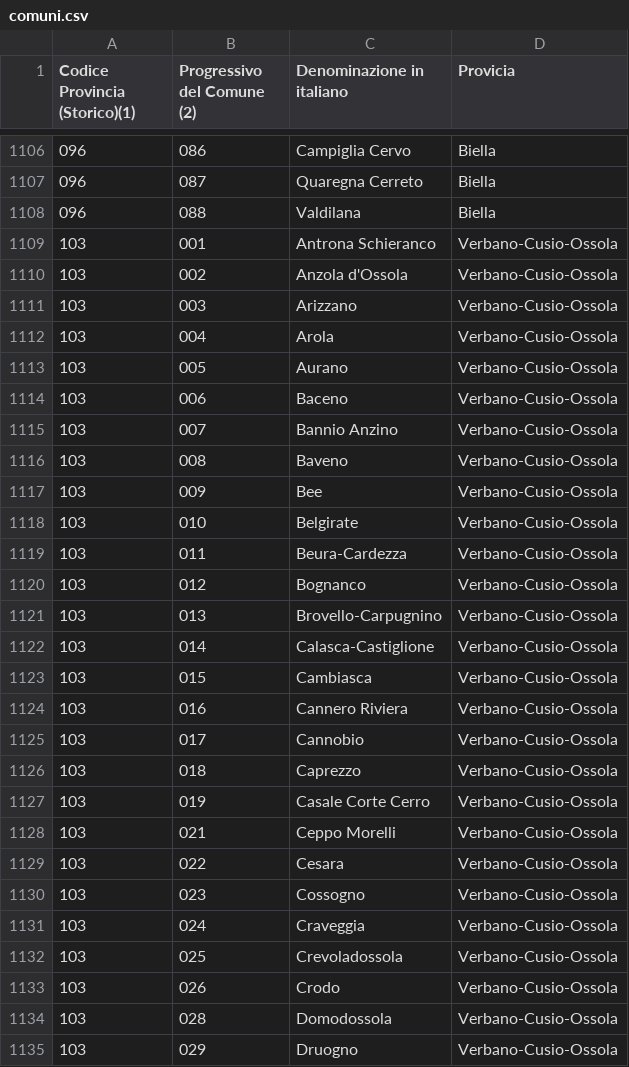
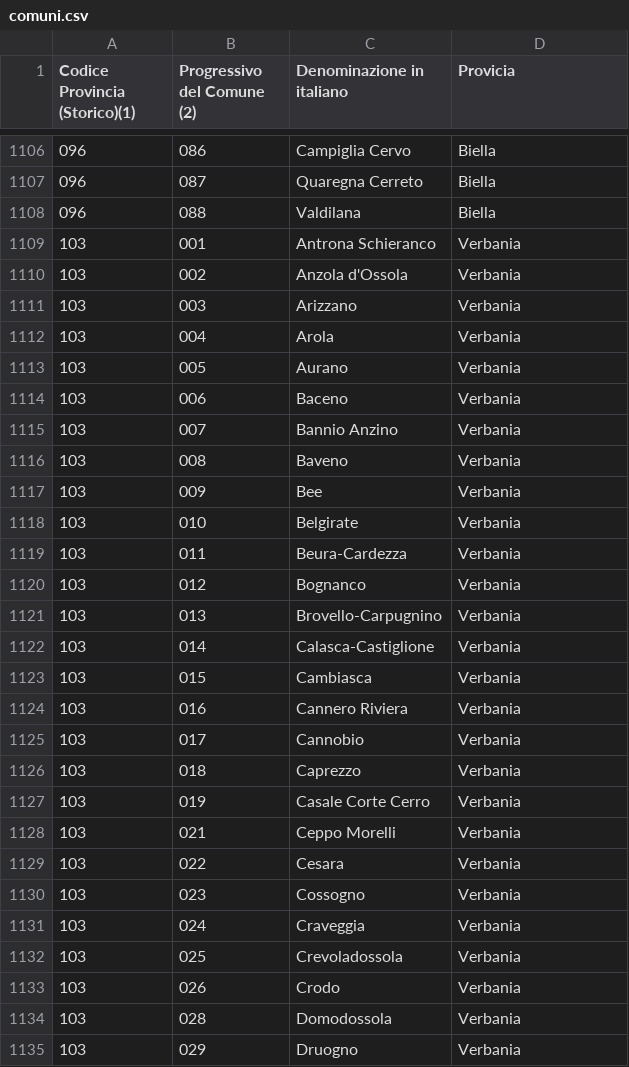
Before and after one commit to mattia-consiglio/epic_energy_services, a CSV file: src/main/resources/csv/comuni.csv, drawn as a sheet; only a part is shown, gaps mark what is left out; the diff covers the shown part only.

```diff
--- a/src/main/resources/csv/comuni.csv
+++ b/src/main/resources/csv/comuni.csv
@@ -1108,28 +1108,28 @@
 096;088;Valdilana;Biella
-103;001;Antrona Schieranco;Verbano-Cusio-Ossola
-103;002;Anzola d'Ossola;Verbano-Cusio-Ossola
-103;003;Arizzano;Verbano-Cusio-Ossola
-103;004;Arola;Verbano-Cusio-Ossola
-103;005;Aurano;Verbano-Cusio-Ossola
-103;006;Baceno;Verbano-Cusio-Ossola
-103;007;Bannio Anzino;Verbano-Cusio-Ossola
-103;008;Baveno;Verbano-Cusio-Ossola
-103;009;Bee;Verbano-Cusio-Ossola
-103;010;Belgirate;Verbano-Cusio-Ossola
-103;011;Beura-Cardezza;Verbano-Cusio-Ossola
-103;012;Bognanco;Verbano-Cusio-Ossola
-103;013;Brovello-Carpugnino;Verbano-Cusio-Ossola
-103;014;Calasca-Castiglione;Verbano-Cusio-Ossola
-103;015;Cambiasca;Verbano-Cusio-Ossola
-103;016;Cannero Riviera;Verbano-Cusio-Ossola
-103;017;Cannobio;Verbano-Cusio-Ossola
-103;018;Caprezzo;Verbano-Cusio-Ossola
-103;019;Casale Corte Cerro;Verbano-Cusio-Ossola
-103;021;Ceppo Morelli;Verbano-Cusio-Ossola
-103;022;Cesara;Verbano-Cusio-Ossola
-103;023;Cossogno;Verbano-Cusio-Ossola
-103;024;Craveggia;Verbano-Cusio-Ossola
-103;025;Crevoladossola;Verbano-Cusio-Ossola
-103;026;Crodo;Verbano-Cusio-Ossola
-103;028;Domodossola;Verbano-Cusio-Ossola
-103;029;Druogno;Verbano-Cusio-Ossola
+103;001;Antrona Schieranco;Verbania
+103;002;Anzola d'Ossola;Verbania
+103;003;Arizzano;Verbania
+103;004;Arola;Verbania
+103;005;Aurano;Verbania
+103;006;Baceno;Verbania
+103;007;Bannio Anzino;Verbania
+103;008;Baveno;Verbania
+103;009;Bee;Verbania
+103;010;Belgirate;Verbania
+103;011;Beura-Cardezza;Verbania
+103;012;Bognanco;Verbania
+103;013;Brovello-Carpugnino;Verbania
+103;014;Calasca-Castiglione;Verbania
+103;015;Cambiasca;Verbania
+103;016;Cannero Riviera;Verbania
+103;017;Cannobio;Verbania
+103;018;Caprezzo;Verbania
+103;019;Casale Corte Cerro;Verbania
+103;021;Ceppo Morelli;Verbania
+103;022;Cesara;Verbania
+103;023;Cossogno;Verbania
+103;024;Craveggia;Verbania
+103;025;Crevoladossola;Verbania
+103;026;Crodo;Verbania
+103;028;Domodossola;Verbania
+103;029;Druogno;Verbania
```
Also changed, not shown: 47 edited cells elsewhere in this file, src/main/resources/csv/province.csv, 6 other files.
